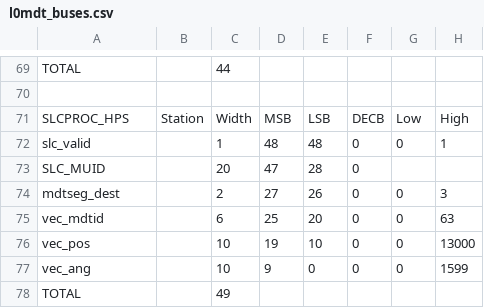
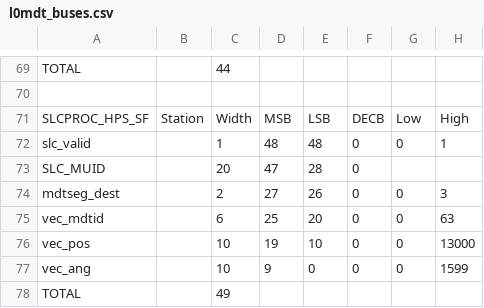
Before and after one commit to andrewpeck/dataformats, a CSV file: l0mdt_buses.csv, drawn as a sheet; only a part is shown, gaps mark what is left out; the diff names each change by its address in the sheet, - before the commit and + after, or states it on an @@ line.

Commit message:
CSV updated 2020-03-17 04:22:34

```diff
--- a/l0mdt_buses.csv
+++ b/l0mdt_buses.csv
-A71: SLCPROC_HPS
+A71: SLCPROC_HPS_SF
```
